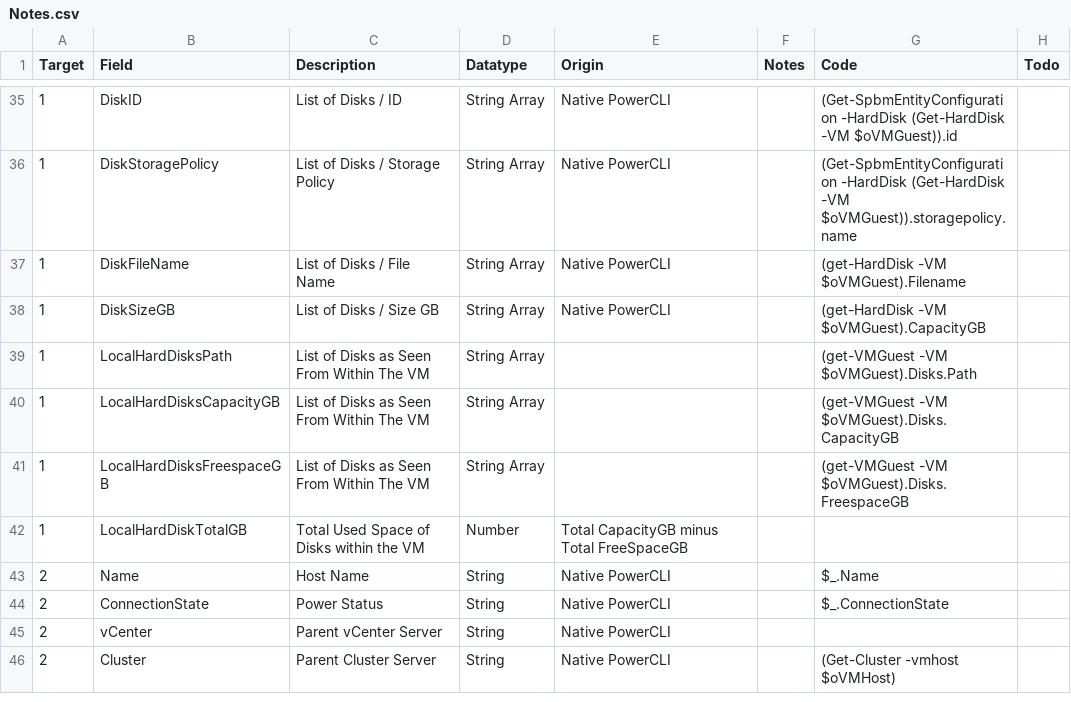
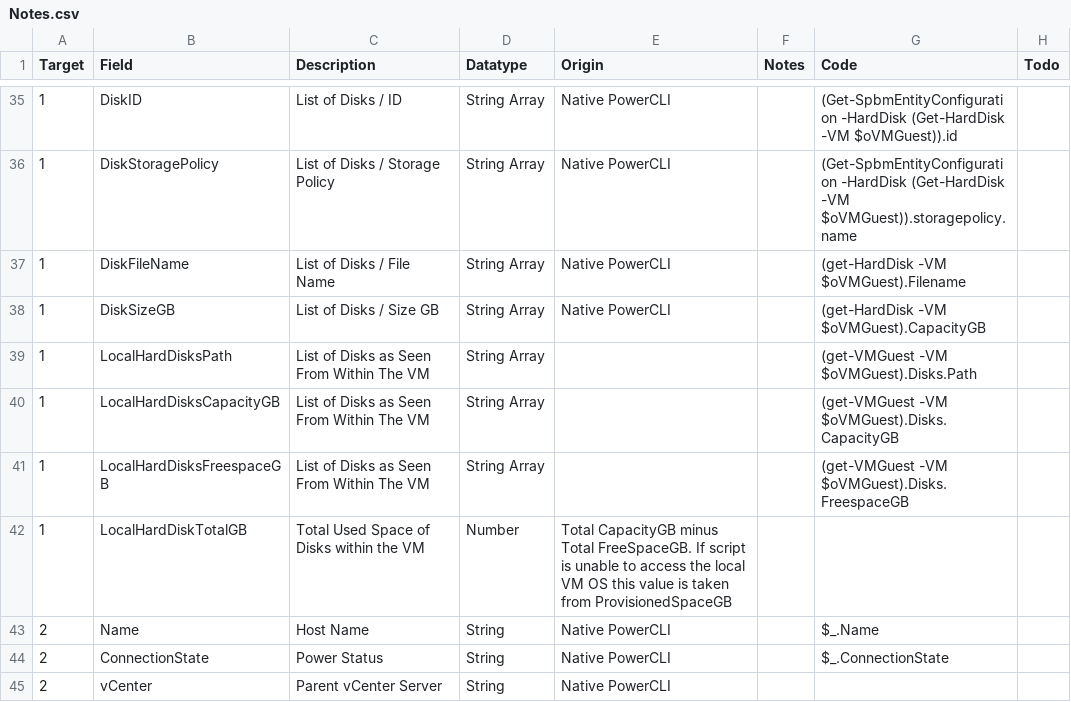
Before and after one commit to richardjj27/RJVMMetaMove, a CSV file: Notes.csv, drawn as a sheet; only a part is shown, gaps mark what is left out; the shorter side is filled out with more unchanged rows.

```diff
--- a/Notes.csv
+++ b/Notes.csv
@@ -41,3 +41,3 @@ Target,Field,Description,Datatype,Origin,Notes,Code,Todo
 1,LocalHardDisksFreespaceGB,List of Disks as Seen From Within The VM,String Array,,,(get-VMGuest -VM $oVMGuest).Disks.FreespaceGB,
-1,LocalHardDiskTotalGB,Total Used Space of Disks within the VM,Number,Total CapacityGB minus Total FreeSpaceGB,,,
+1,LocalHardDiskTotalGB,Total Used Space of Disks within the VM,Number,Total CapacityGB minus Total FreeSpaceGB.  If script is unable to access the local VM OS this value is taken from ProvisionedSpaceGB,,,
 2,Name,Host Name,String,Native PowerCLI,,$_.Name,
```
Also changed, not shown: 3 other files.
